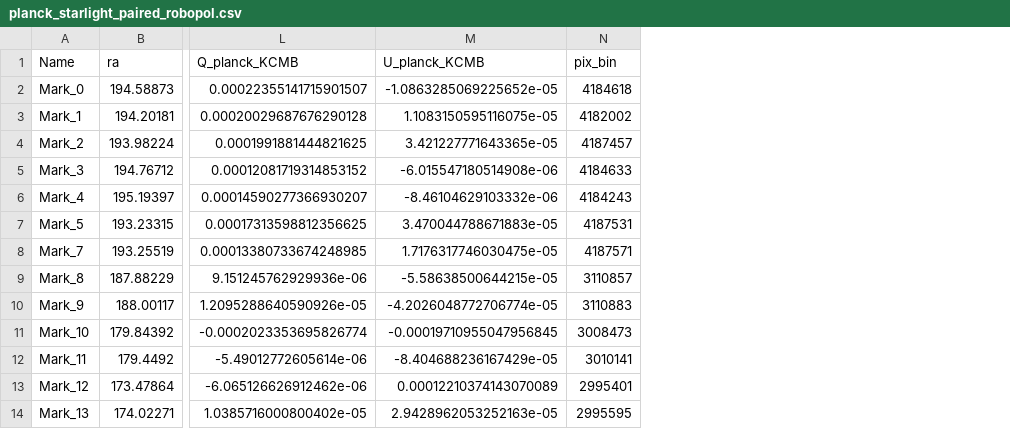
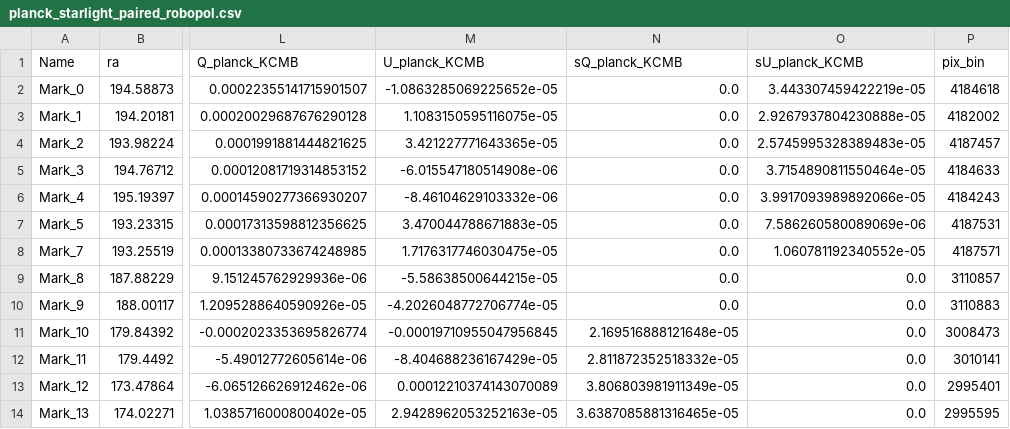
Before and after one commit to alexiatak/coursework, a CSV file: 4_gaia/planck_scatter/planck_output/planck_starlight_paired_robopol.csv, drawn as a sheet; only a part is shown, gaps mark what is left out; the diff names each change by its address in the sheet, - before the commit and + after, or states it on an @@ line.

Commit message:
Use smoothed QQ_Cov/UU_Cov as Planck sigma_y in York fit

```diff
--- a/4_gaia/planck_scatter/planck_output/planck_starlight_paired_robopol.csv
+++ b/4_gaia/planck_scatter/planck_output/planck_starlight_paired_robopol.csv
+column N (sQ_planck_KCMB), rows 2-14: 0.0 | 0.0 | 0.0 | 0.0 | 0.0 | 0.0 | 0.0 | 0.0 | 0.0 | 2.169516888121648e-05 | 2.811872352518332e-05 | 3.806803981911349e-05 | 3.6387085881316465e-05
+column O (sU_planck_KCMB), rows 2-14: 3.443307459422219e-05 | 2.9267937804230888e-05 | 2.5745995328389483e-05 | 3.7154890811550464e-05 | 3.9917093989892066e-05 | 7.586260580089069e-06 | 1.060781192340552e-05 | 0.0 | 0.0 | 0.0 | 0.0 | 0.0 | 0.0
```
Also changed, not shown: 4_gaia/planck_scatter/planck_output/planck_starlight_pixavg_robopol.csv, 3 other files.
